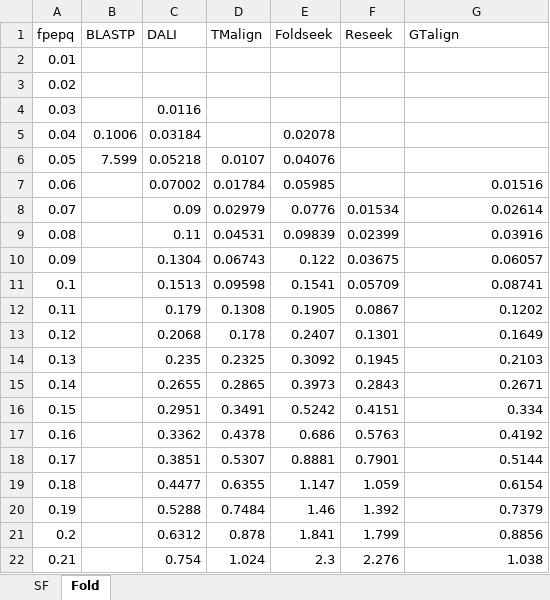
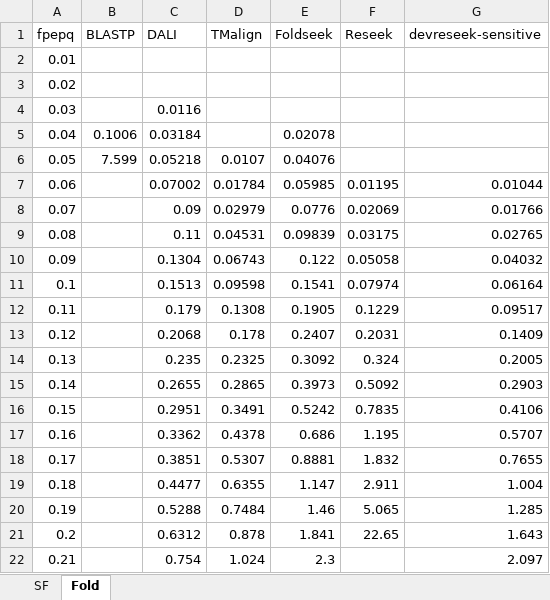
Before and after one commit to rcedgar/reseek_scop40, an Excel workbook: results/sensitivity_vs_error.xlsx, sheet Fold, drawn as a sheet; only a part is shown; values as stored, in another font and other column widths than the file's, no borders; charts and pictures not drawn; the diff covers the shown part only; the diff names each change by its address in the sheet, - before the commit and + after, or states it on an @@ line.

Commit message:
Update for sens vs. error Excel plot for devreseek [5f8fbc4]

```diff
--- a/results/sensitivity_vs_error.xlsx (sheet Fold)
+++ b/results/sensitivity_vs_error.xlsx (sheet Fold)
-G1: GTalign
+G1: devreseek-sensitive
-F7 (Reseek): (empty)
+F7 (Reseek): 0.01195
-G7 (devreseek-sensitive): 0.01516
+G7 (devreseek-sensitive): 0.01044
-F8 (Reseek): 0.01534
+F8 (Reseek): 0.02069
-G8 (devreseek-sensitive): 0.02614
+G8 (devreseek-sensitive): 0.01766
-F9 (Reseek): 0.02399
+F9 (Reseek): 0.03175
-G9 (devreseek-sensitive): 0.03916
+G9 (devreseek-sensitive): 0.02765
-F10 (Reseek): 0.03675
+F10 (Reseek): 0.05058
-G10 (devreseek-sensitive): 0.06057
+G10 (devreseek-sensitive): 0.04032
-F11 (Reseek): 0.05709
+F11 (Reseek): 0.07974
-G11 (devreseek-sensitive): 0.08741
+G11 (devreseek-sensitive): 0.06164
-F12 (Reseek): 0.0867
+F12 (Reseek): 0.1229
-G12 (devreseek-sensitive): 0.1202
+G12 (devreseek-sensitive): 0.09517
-F13 (Reseek): 0.1301
+F13 (Reseek): 0.2031
-G13 (devreseek-sensitive): 0.1649
+G13 (devreseek-sensitive): 0.1409
-F14 (Reseek): 0.1945
+F14 (Reseek): 0.324
-G14 (devreseek-sensitive): 0.2103
+G14 (devreseek-sensitive): 0.2005
-F15 (Reseek): 0.2843
+F15 (Reseek): 0.5092
-G15 (devreseek-sensitive): 0.2671
+G15 (devreseek-sensitive): 0.2903
-F16 (Reseek): 0.4151
+F16 (Reseek): 0.7835
-G16 (devreseek-sensitive): 0.334
+G16 (devreseek-sensitive): 0.4106
-F17 (Reseek): 0.5763
+F17 (Reseek): 1.195
-G17 (devreseek-sensitive): 0.4192
+G17 (devreseek-sensitive): 0.5707
-F18 (Reseek): 0.7901
+F18 (Reseek): 1.832
-G18 (devreseek-sensitive): 0.5144
+G18 (devreseek-sensitive): 0.7655
-F19 (Reseek): 1.059
+F19 (Reseek): 2.911
-G19 (devreseek-sensitive): 0.6154
+G19 (devreseek-sensitive): 1.004
-F20 (Reseek): 1.392
+F20 (Reseek): 5.065
-G20 (devreseek-sensitive): 0.7379
+G20 (devreseek-sensitive): 1.285
-F21 (Reseek): 1.799
+F21 (Reseek): 22.65
-G21 (devreseek-sensitive): 0.8856
+G21 (devreseek-sensitive): 1.643
-F22 (Reseek): 2.276
+F22 (Reseek): (empty)
-G22 (devreseek-sensitive): 1.038
+G22 (devreseek-sensitive): 2.097
```
Also changed, not shown: 1 added row and 28 edited cells elsewhere in this sheet, sheet SF, charts or pictures, 4 other files.
